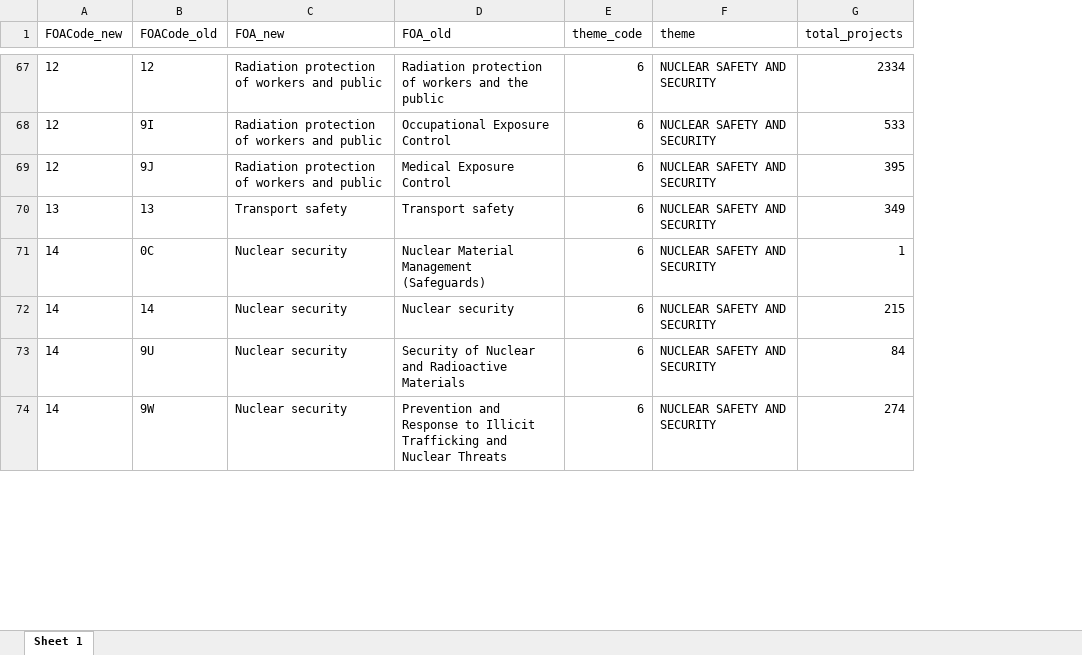
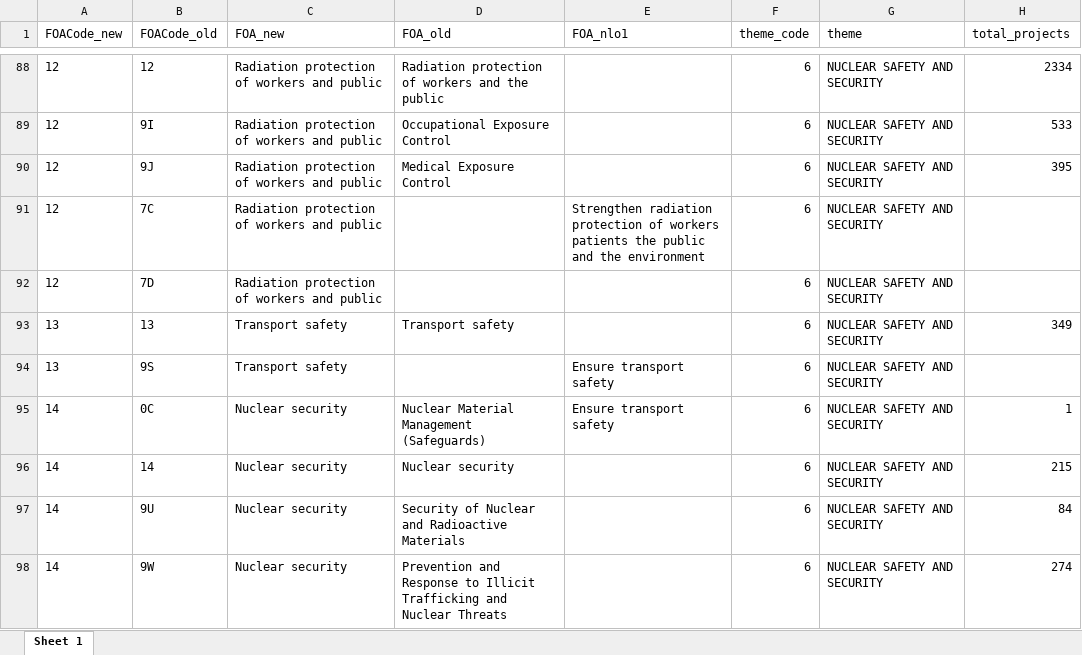
Before and after one commit to araupontones/IAEA3, an Excel workbook: data/1.reference/checks/FOAs_translation.xlsx, sheet Sheet 1, drawn as a sheet; only a part is shown, gaps mark what is left out; values as stored, in another font and other column widths than the file's, no borders; the diff covers the shown part only; the diff names each change by its address in the sheet, - before the commit and + after, or states it on an @@ line.

```diff
--- a/data/1.reference/checks/FOAs_translation.xlsx (sheet Sheet 1)
+++ b/data/1.reference/checks/FOAs_translation.xlsx (sheet Sheet 1)
+column E (FOA_nlo1), row 95: Ensure transport safety
+row 91: 12 | 7C | Radiation protection of workers and public |  | Strengthen radiation protection of workers patients the public and the environment | 6 | NUCLEAR SAFETY AND SECURITY
+row 92: 12 | 7D | Radiation protection of workers and public |  |  | 6 | NUCLEAR SAFETY AND SECURITY
+row 94: 13 | 9S | Transport safety |  | Ensure transport safety | 6 | NUCLEAR SAFETY AND SECURITY
```
Also changed, not shown: 33 added rows elsewhere in this sheet, data/1.reference/Copy of FOA mapping - old to new.xlsx, 7 other files.
